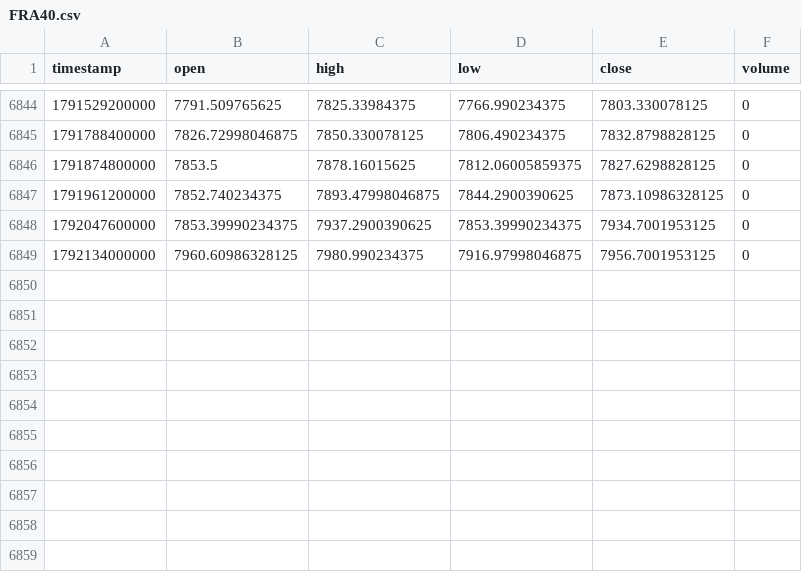
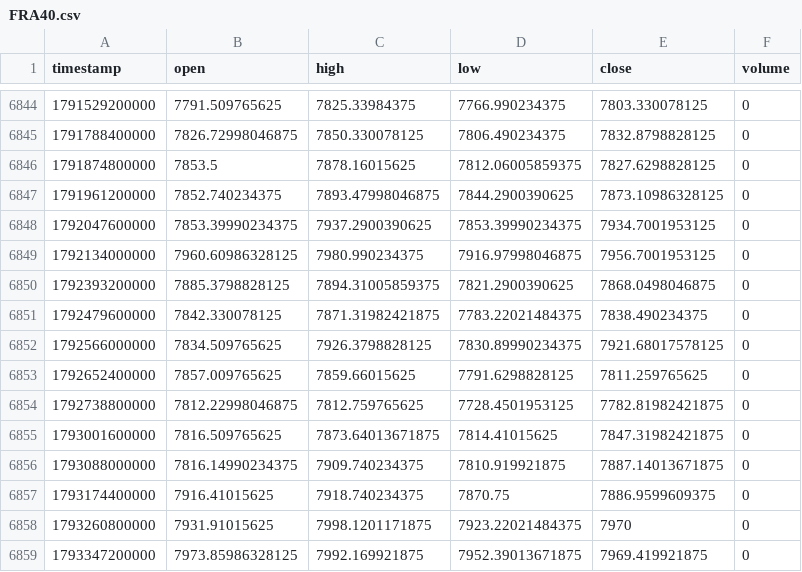
Before and after one commit to galeaserban028-a11y/quant-analytics, a CSV file: data/fx/d1/FRA40.csv, drawn as a sheet; only a part is shown, gaps mark what is left out; the diff names each change by its address in the sheet, - before the commit and + after, or states it on an @@ line.

```diff
--- a/data/fx/d1/FRA40.csv
+++ b/data/fx/d1/FRA40.csv
+row 6850: 1792393200000 | 7885.3798828125 | 7894.31005859375 | 7821.2900390625 | 7868.0498046875 | 0
+row 6851: 1792479600000 | 7842.330078125 | 7871.31982421875 | 7783.22021484375 | 7838.490234375 | 0
+row 6852: 1792566000000 | 7834.509765625 | 7926.3798828125 | 7830.89990234375 | 7921.68017578125 | 0
+row 6853: 1792652400000 | 7857.009765625 | 7859.66015625 | 7791.6298828125 | 7811.259765625 | 0
+row 6854: 1792738800000 | 7812.22998046875 | 7812.759765625 | 7728.4501953125 | 7782.81982421875 | 0
+row 6855: 1793001600000 | 7816.509765625 | 7873.64013671875 | 7814.41015625 | 7847.31982421875 | 0
+row 6856: 1793088000000 | 7816.14990234375 | 7909.740234375 | 7810.919921875 | 7887.14013671875 | 0
+row 6857: 1793174400000 | 7916.41015625 | 7918.740234375 | 7870.75 | 7886.9599609375 | 0
+row 6858: 1793260800000 | 7931.91015625 | 7998.1201171875 | 7923.22021484375 | 7970 | 0
+row 6859: 1793347200000 | 7973.85986328125 | 7992.169921875 | 7952.39013671875 | 7969.419921875 | 0
```
Also changed, not shown: data/fx/d1/EU50.csv, data/fx/d1/UK100.csv, 39 other files.
